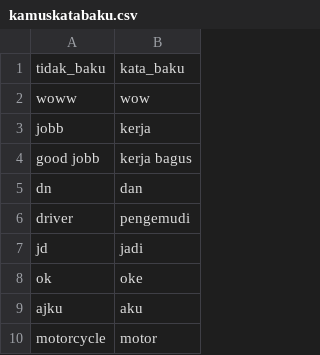
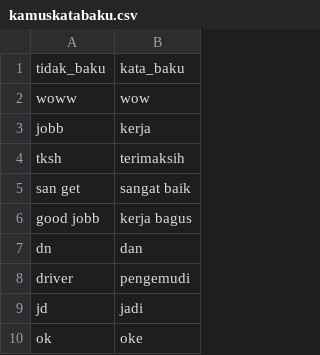
Before and after one commit to mariayunita633-pixel/kamus_kata_baku, a CSV file: kamuskatabaku.csv, drawn as a sheet; only a part is shown; the shorter side is filled out with more unchanged rows.

Commit message:
kamuskatabaku.csv

```diff
--- a/kamuskatabaku.csv
+++ b/kamuskatabaku.csv
@@ -3,2 +3,4 @@
 "jobb","kerja"
+"tksh","terimaksih"
+"san get","sangat baik"
 "good jobb","kerja bagus"
```
